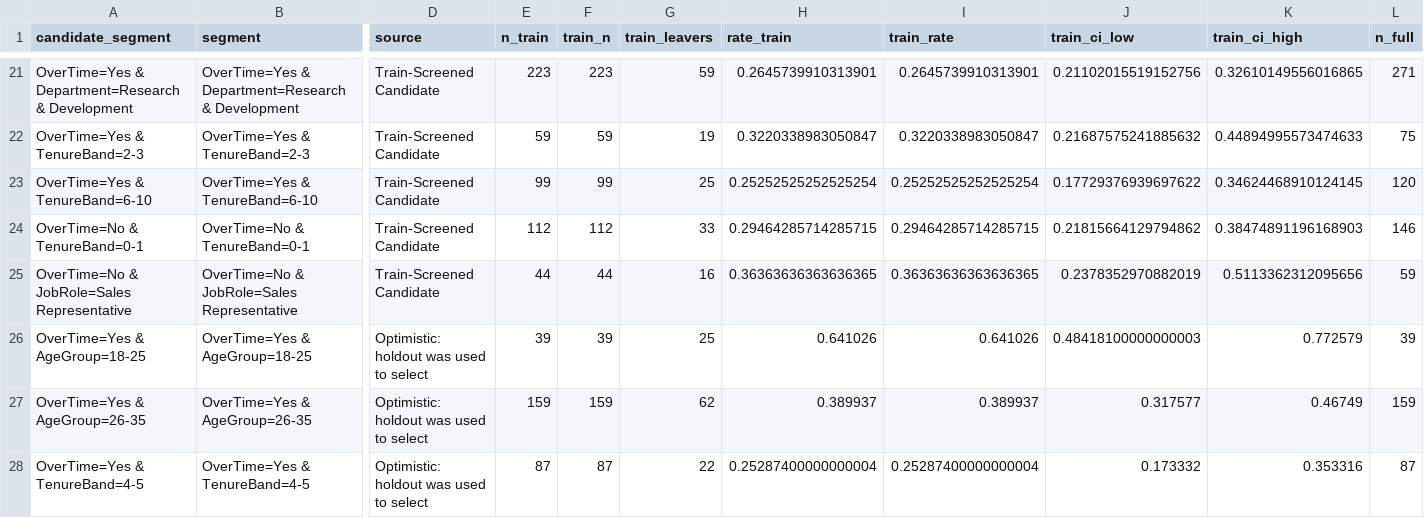
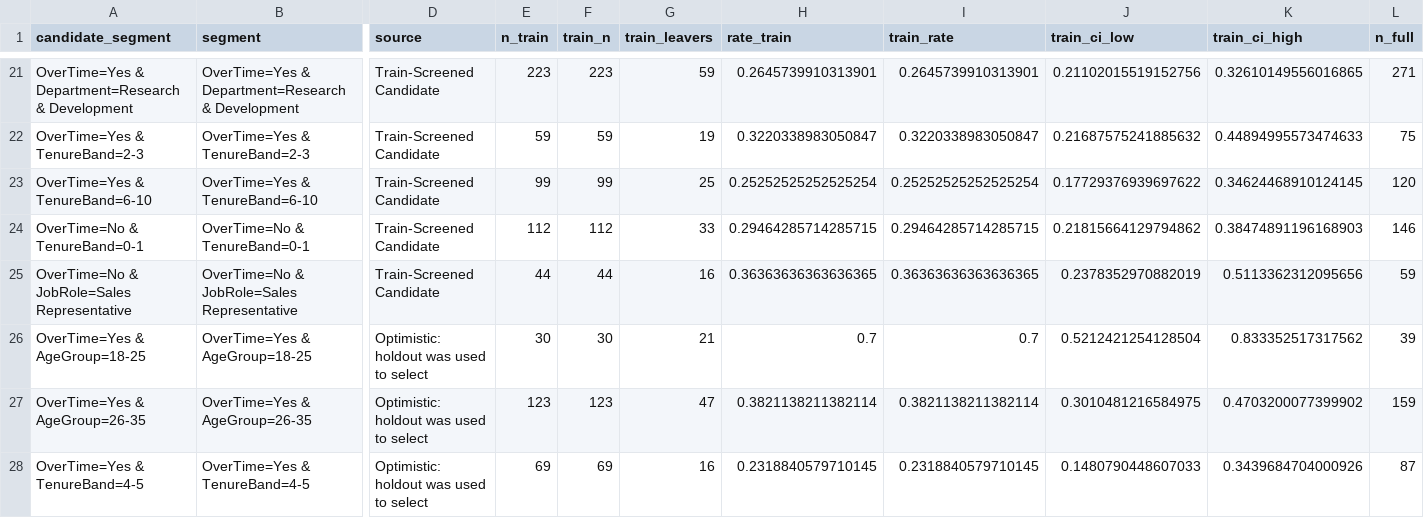
Before and after one commit to phobiccvaishu/Workforce-Intelligence-Attrition-Analytics-Risk-Hotspots, a CSV file: reports/phase4/tables/hotspot_validation.csv, drawn as a sheet; only a part is shown, gaps mark what is left out; the diff names each change by its address in the sheet, - before the commit and + after, or states it on an @@ line.

Commit message:
Phase 4 closeout 2: ensure distinct train vs full data columns for optimistic hotspot rows

```diff
--- a/reports/phase4/tables/hotspot_validation.csv
+++ b/reports/phase4/tables/hotspot_validation.csv
-E26 (n_train): 39
+E26 (n_train): 30
-F26 (train_n): 39
+F26 (train_n): 30
-G26 (train_leavers): 25
+G26 (train_leavers): 21
-H26 (rate_train): 0.641026
+H26 (rate_train): 0.7
-I26 (train_rate): 0.641026
+I26 (train_rate): 0.7
-J26 (train_ci_low): 0.48418100000000003
+J26 (train_ci_low): 0.5212421254128504
-K26 (train_ci_high): 0.772579
+K26 (train_ci_high): 0.833352517317562
-E27 (n_train): 159
+E27 (n_train): 123
-F27 (train_n): 159
+F27 (train_n): 123
-G27 (train_leavers): 62
+G27 (train_leavers): 47
-H27 (rate_train): 0.389937
+H27 (rate_train): 0.3821138211382114
-I27 (train_rate): 0.389937
+I27 (train_rate): 0.3821138211382114
-J27 (train_ci_low): 0.317577
+J27 (train_ci_low): 0.3010481216584975
-K27 (train_ci_high): 0.46749
+K27 (train_ci_high): 0.4703200077399902
-E28 (n_train): 87
+E28 (n_train): 69
-F28 (train_n): 87
+F28 (train_n): 69
-G28 (train_leavers): 22
+G28 (train_leavers): 16
-H28 (rate_train): 0.25287400000000004
+H28 (rate_train): 0.2318840579710145
-I28 (train_rate): 0.25287400000000004
+I28 (train_rate): 0.2318840579710145
-J28 (train_ci_low): 0.173332
+J28 (train_ci_low): 0.1480790448607033
-K28 (train_ci_high): 0.353316
+K28 (train_ci_high): 0.3439684704000926
```
Also changed, not shown: reports/phase4/figure_manifest.csv, 4 other files.
